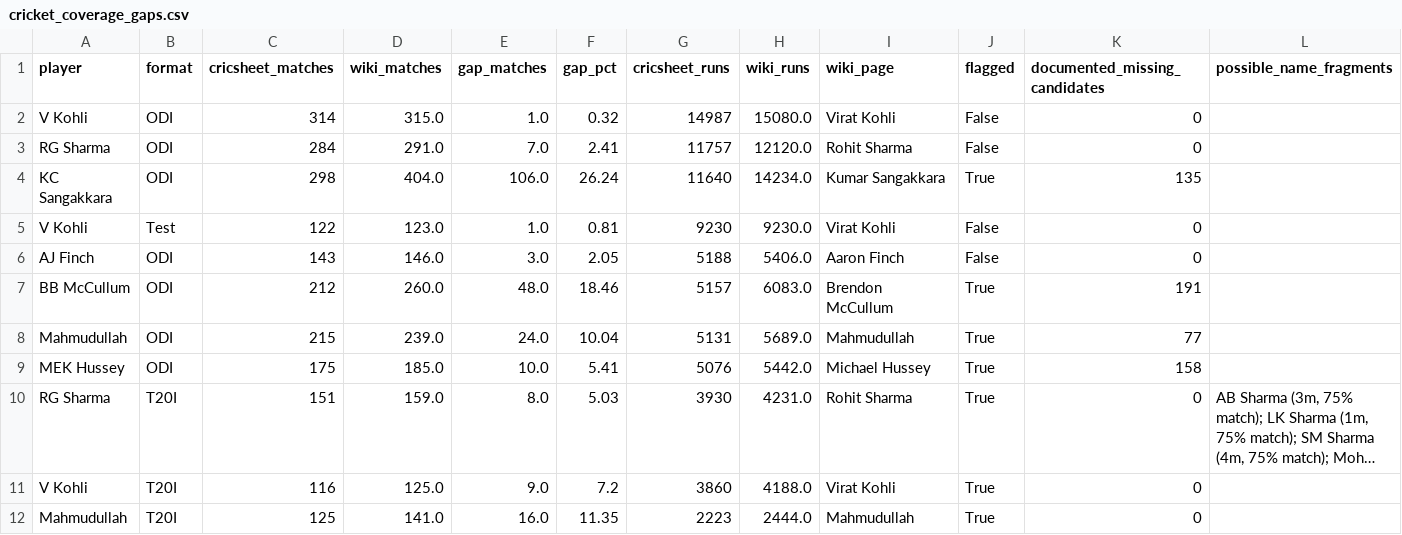
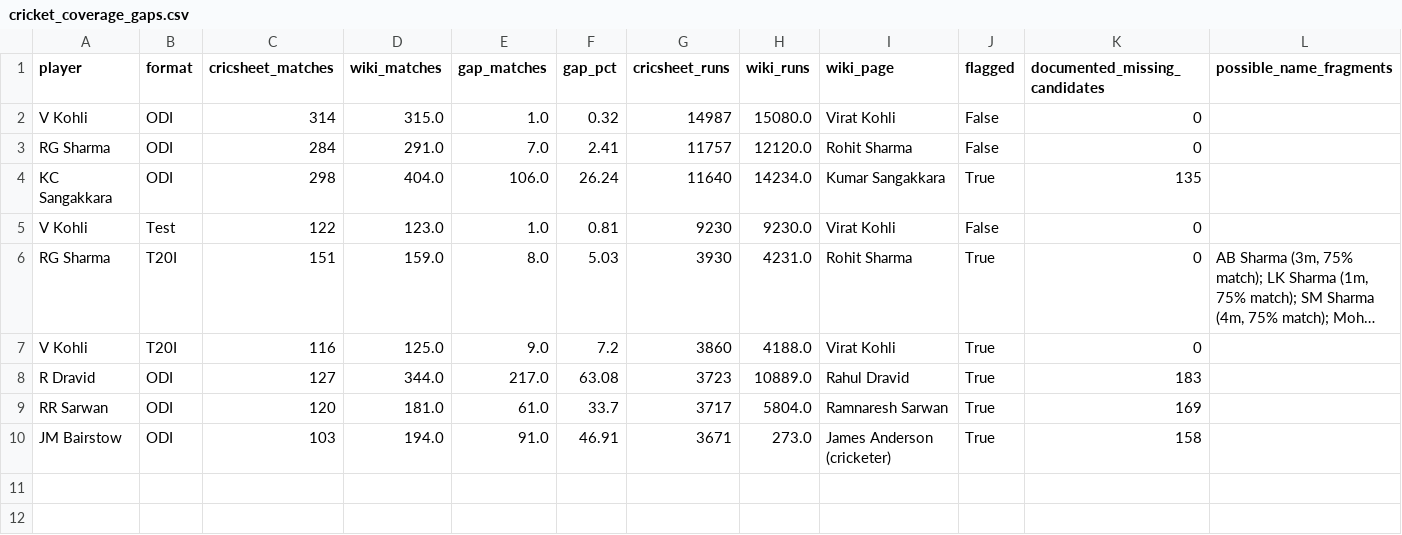
Before and after one commit to mmrayyan2005-dev/cricket-analytics_-, a CSV file: cricket_coverage_gaps.csv, drawn as a sheet; long unchanged cells end in …; removed rows and columns are numbered as before the commit, all else as after; the diff names each change by its address in the sheet, - before the commit and + after, or states it on an @@ line.

Commit message:
Update cricket_coverage_gaps.csv

```diff
--- a/cricket_coverage_gaps.csv
+++ b/cricket_coverage_gaps.csv
-row 6: AJ Finch | ODI | 143 | 146.0 | 3.0 | 2.05 | 5188 | 5406.0 | Aaron Finch | False | 0
-row 7: BB McCullum | ODI | 212 | 260.0 | 48.0 | 18.46 | 5157 | 6083.0 | Brendon McCullum | True | 191
-row 8: Mahmudullah | ODI | 215 | 239.0 | 24.0 | 10.04 | 5131 | 5689.0 | Mahmudullah | True | 77
-row 9: MEK Hussey | ODI | 175 | 185.0 | 10.0 | 5.41 | 5076 | 5442.0 | Michael Hussey | True | 158
-row 12: Mahmudullah | T20I | 125 | 141.0 | 16.0 | 11.35 | 2223 | 2444.0 | Mahmudullah | True | 0
+row 8: R Dravid | ODI | 127 | 344.0 | 217.0 | 63.08 | 3723 | 10889.0 | Rahul Dravid | True | 183
+row 9: RR Sarwan | ODI | 120 | 181.0 | 61.0 | 33.7 | 3717 | 5804.0 | Ramnaresh Sarwan | True | 169
+row 10: JM Bairstow | ODI | 103 | 194.0 | 91.0 | 46.91 | 3671 | 273.0 | James Anderson (cricketer) | True | 158
```
